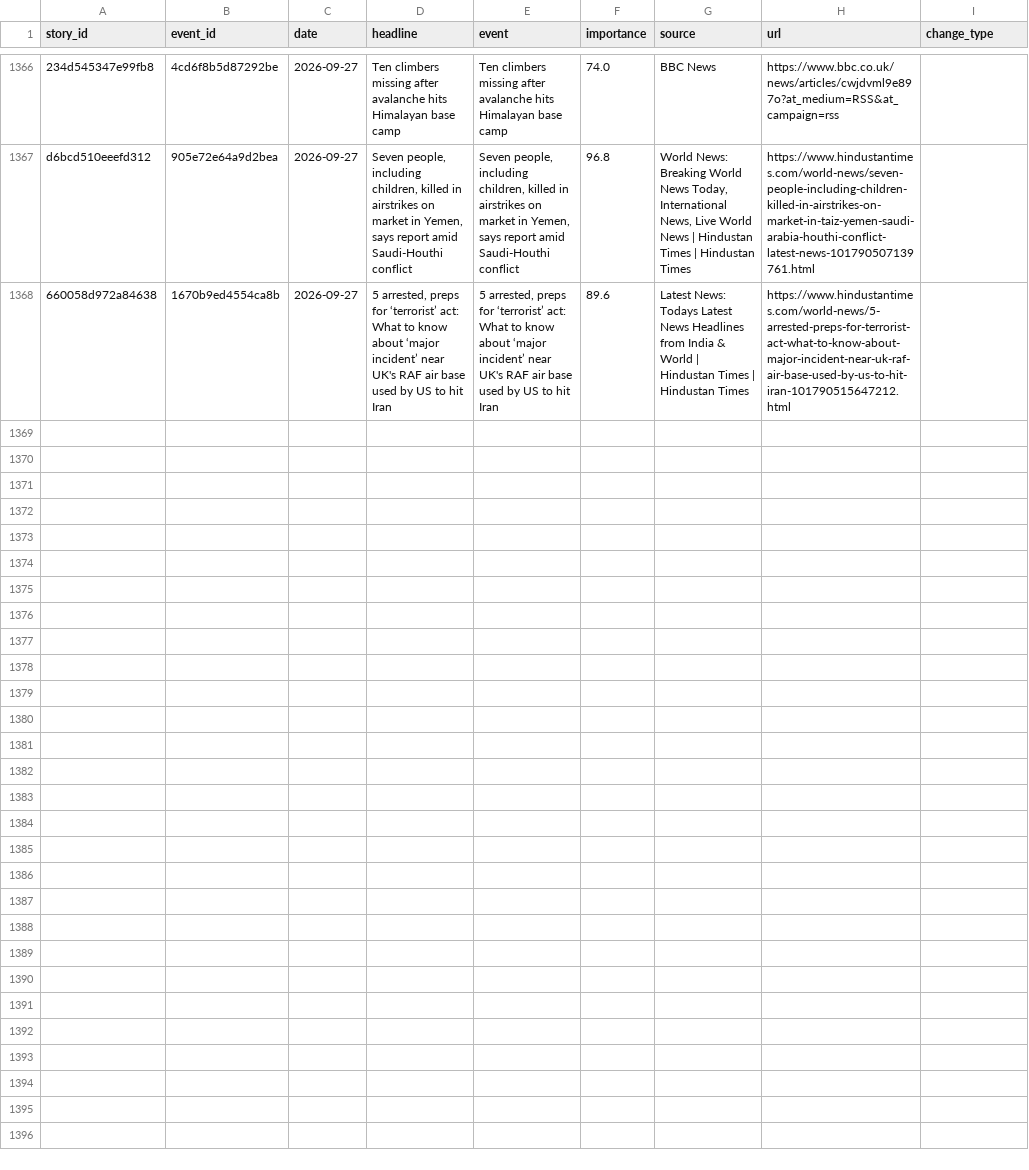
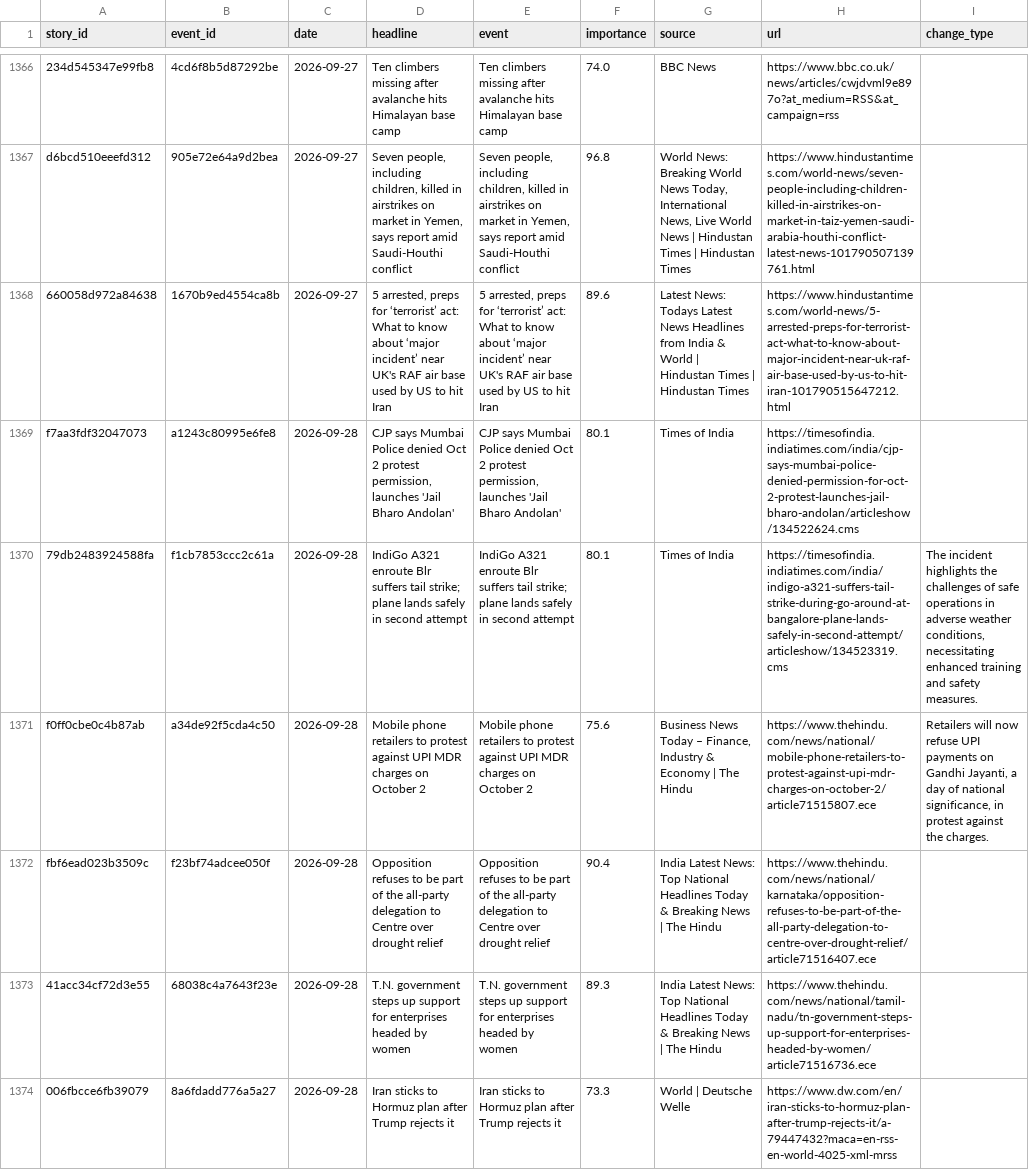
Before and after one commit to vishwasgarg5/news-knowledge-bot, a CSV file: data/story_timeline.csv, drawn as a sheet; only a part is shown, gaps mark what is left out; the diff covers the shown part only; the diff names each change by its address in the sheet, - before the commit and + after, or states it on an @@ line.

```diff
--- a/data/story_timeline.csv
+++ b/data/story_timeline.csv
+row 1369: f7aa3fdf32047073 | a1243c80995e6fe8 | 2026-09-28 | CJP says Mumbai Police denied Oct 2 protest permission, launches 'Jail Bharo Andolan' | CJP says Mumbai Police denied Oct 2 protest permission, launches 'Jail Bharo Andolan' | 80.1 | Times of India | https://timesofindia.indiatimes.com/india/cjp-says-mumbai-police-denied-permission-for-oct-2-protest-launches-jail-bharo-andolan/articleshow/134522624.cms
+row 1370: 79db2483924588fa | f1cb7853ccc2c61a | 2026-09-28 | IndiGo A321 enroute Blr suffers tail strike; plane lands safely in second attempt | IndiGo A321 enroute Blr suffers tail strike; plane lands safely in second attempt | 80.1 | Times of India | https://timesofindia.indiatimes.com/india/indigo-a321-suffers-tail-strike-during-go-around-at-bangalore-plane-lands-safely-in-second-attempt/articleshow/134523319.cms | The incident highlights the challenges of safe operations in adverse weather conditions, necessitating enhanced training and safety measures.
+row 1371: f0ff0cbe0c4b87ab | a34de92f5cda4c50 | 2026-09-28 | Mobile phone retailers to protest against UPI MDR charges on October 2 | Mobile phone retailers to protest against UPI MDR charges on October 2 | 75.6 | Business News Today – Finance, Industry & Economy | The Hindu | https://www.thehindu.com/news/national/mobile-phone-retailers-to-protest-against-upi-mdr-charges-on-october-2/article71515807.ece | Retailers will now refuse UPI payments on Gandhi Jayanti, a day of national significance, in protest against the charges.
+row 1372: fbf6ead023b3509c | f23bf74adcee050f | 2026-09-28 | Opposition refuses to be part of the all-party delegation to Centre over drought relief | Opposition refuses to be part of the all-party delegation to Centre over drought relief | 90.4 | India Latest News: Top National Headlines Today & Breaking News | The Hindu | https://www.thehindu.com/news/national/karnataka/opposition-refuses-to-be-part-of-the-all-party-delegation-to-centre-over-drought-relief/article71516407.ece
+row 1373: 41acc34cf72d3e55 | 68038c4a7643f23e | 2026-09-28 | T.N. government steps up support for enterprises headed by women | T.N. government steps up support for enterprises headed by women | 89.3 | India Latest News: Top National Headlines Today & Breaking News | The Hindu | https://www.thehindu.com/news/national/tamil-nadu/tn-government-steps-up-support-for-enterprises-headed-by-women/article71516736.ece
+row 1374: 006fbcce6fb39079 | 8a6fdadd776a5a27 | 2026-09-28 | Iran sticks to Hormuz plan after Trump rejects it | Iran sticks to Hormuz plan after Trump rejects it | 73.3 | World | Deutsche Welle | https://www.dw.com/en/iran-sticks-to-hormuz-plan-after-trump-rejects-it/a-79447432?maca=en-rss-en-world-4025-xml-mrss
```
Also changed, not shown: 6 added rows elsewhere in this file, data/news_history.csv, data/news_learning_daily.csv, 1 other file.
